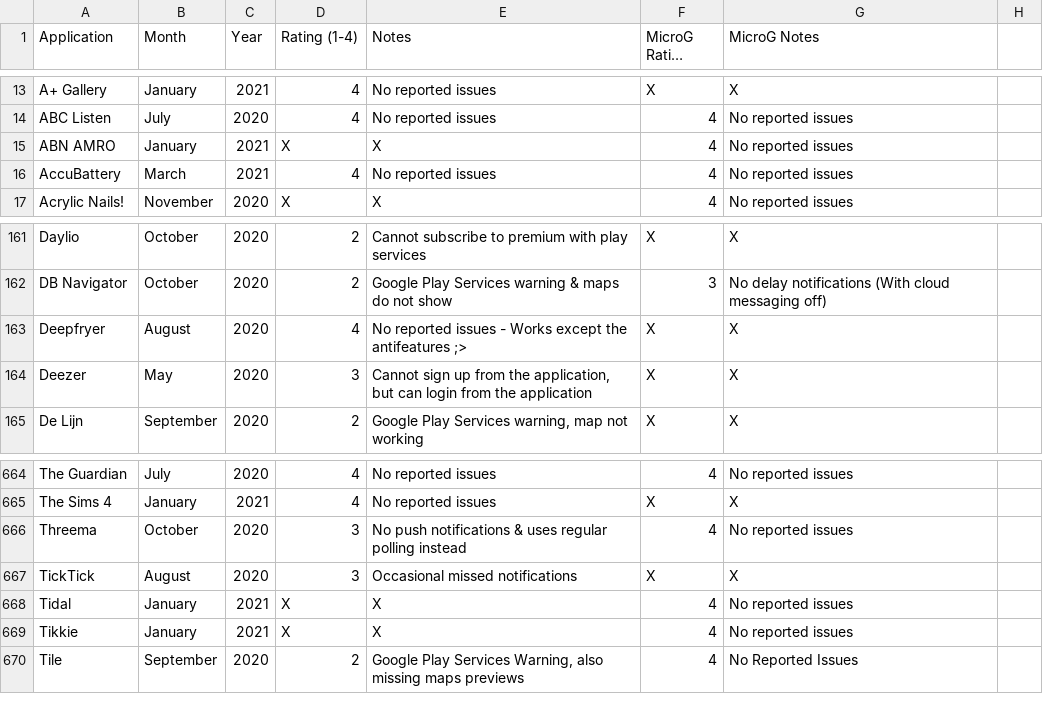
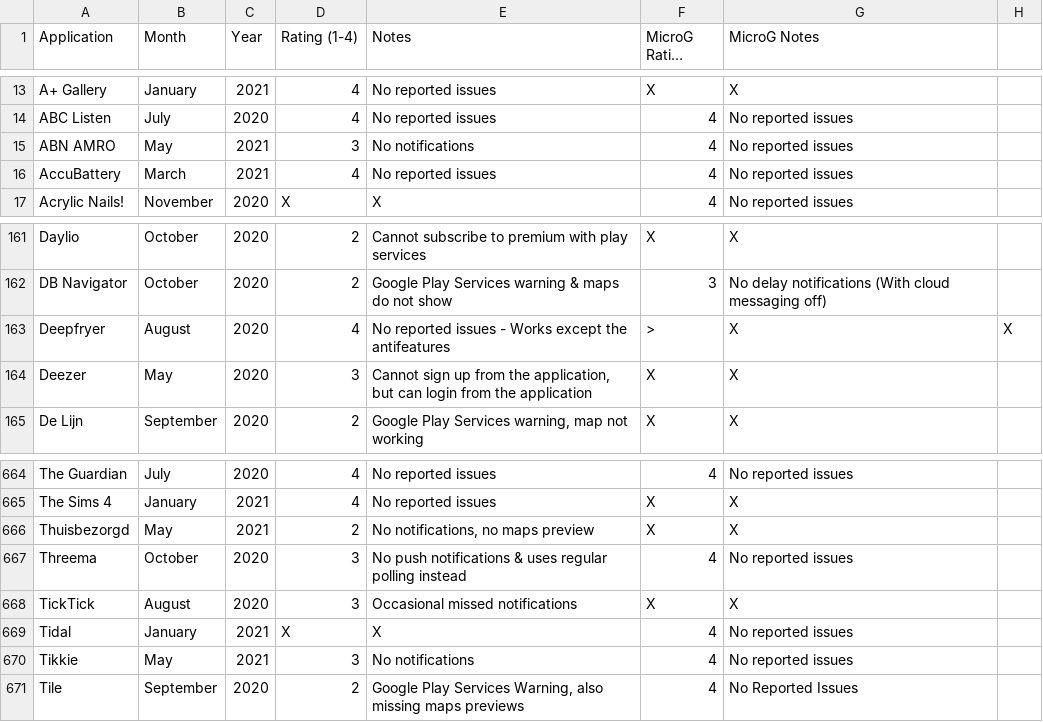
Before and after one commit to techlore/plexus, a CSV file: src/data/Plexus.csv, drawn as a sheet; only a part is shown, gaps mark what is left out; long unchanged cells end in …; addresses are those after the commit; the diff names each change by its address in the sheet, - before the commit and + after, or states it on an @@ line.

Commit message:
added ABN AMRO, Tikkie and Thuisbezorgd without microG

```diff
--- a/src/data/Plexus.csv
+++ b/src/data/Plexus.csv
-B15 (Month): January
+B15 (Month): May
-D15 (Rating (1-4)): X
+D15 (Rating (1-4)): 3
-E15 (Notes): X
+E15 (Notes): No notifications
-E163 (Notes): …the antifeatures ;>
+E163 (Notes): …the antifeatures
-F163 (MicroG Rating (1-4)): X
+F163 (MicroG Rating (1-4)): >
-H163: (empty)
+H163: X
+row 666: Thuisbezorgd | May | 2021 | 2 | No notifications, no maps preview | X | X
-B670 (Month): January
+B670 (Month): May
-D670 (Rating (1-4)): X
+D670 (Rating (1-4)): 3
-E670 (Notes): X
+E670 (Notes): No notifications
```
